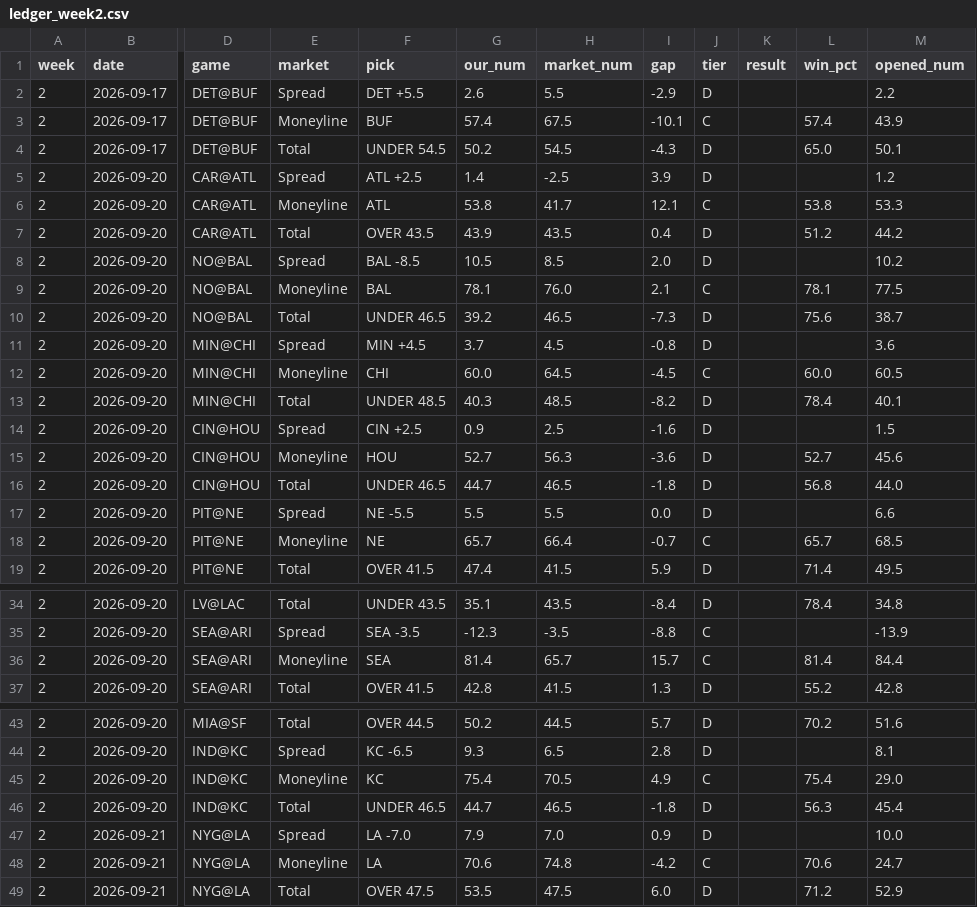
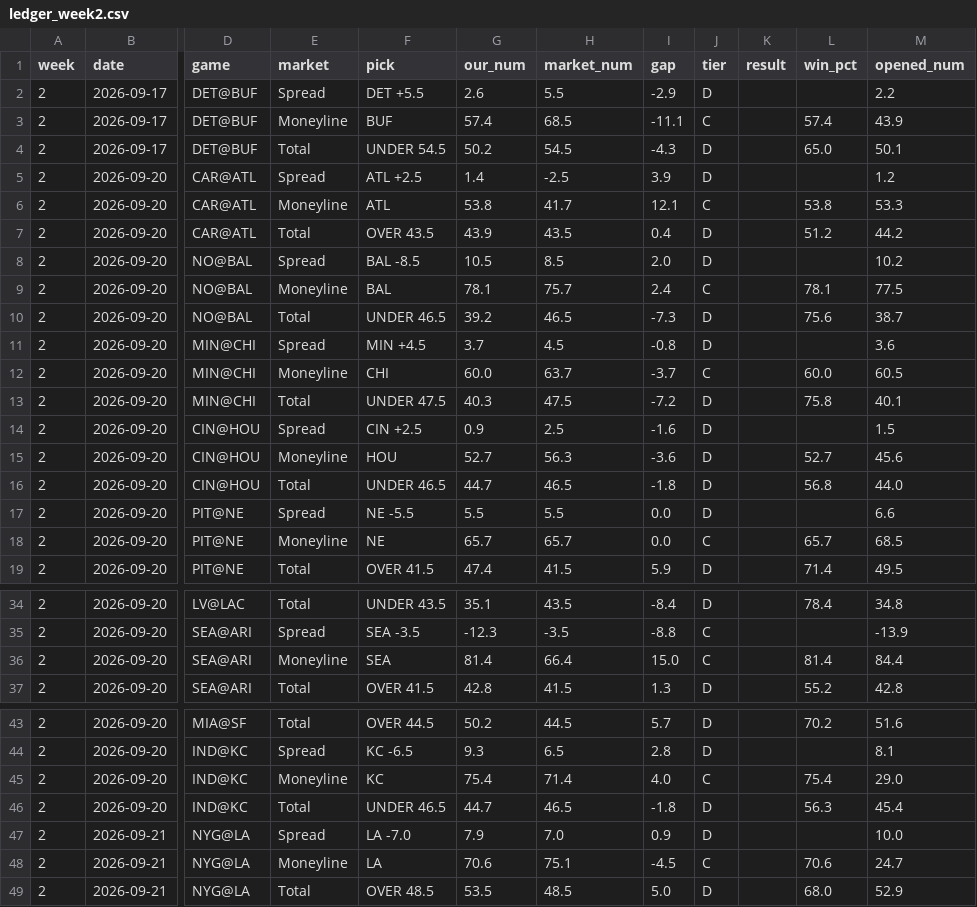
Before and after one commit to fourty2se7en/nfl-card, a CSV file: scripts/ledger_week2.csv, drawn as a sheet; only a part is shown, gaps mark what is left out; the diff names each change by its address in the sheet, - before the commit and + after, or states it on an @@ line.

```diff
--- a/scripts/ledger_week2.csv
+++ b/scripts/ledger_week2.csv
-H3 (market_num): 67.5
+H3 (market_num): 68.5
-I3 (gap): -10.1
+I3 (gap): -11.1
-H9 (market_num): 76.0
+H9 (market_num): 75.7
-I9 (gap): 2.1
+I9 (gap): 2.4
-H12 (market_num): 64.5
+H12 (market_num): 63.7
-I12 (gap): -4.5
+I12 (gap): -3.7
-F13 (pick): UNDER 48.5
+F13 (pick): UNDER 47.5
-H13 (market_num): 48.5
+H13 (market_num): 47.5
-I13 (gap): -8.2
+I13 (gap): -7.2
-L13 (win_pct): 78.4
+L13 (win_pct): 75.8
-H18 (market_num): 66.4
+H18 (market_num): 65.7
-I18 (gap): -0.7
+I18 (gap): 0.0
-H36 (market_num): 65.7
+H36 (market_num): 66.4
-I36 (gap): 15.7
+I36 (gap): 15.0
-H45 (market_num): 70.5
+H45 (market_num): 71.4
-I45 (gap): 4.9
+I45 (gap): 4.0
-H48 (market_num): 74.8
+H48 (market_num): 75.1
-I48 (gap): -4.2
+I48 (gap): -4.5
-F49 (pick): OVER 47.5
+F49 (pick): OVER 48.5
-H49 (market_num): 47.5
+H49 (market_num): 48.5
-I49 (gap): 6.0
+I49 (gap): 5.0
-L49 (win_pct): 71.2
+L49 (win_pct): 68.0
```
Also changed, not shown: scripts/ledger_history.csv, site/ledger_week2.csv, 4 other files.
